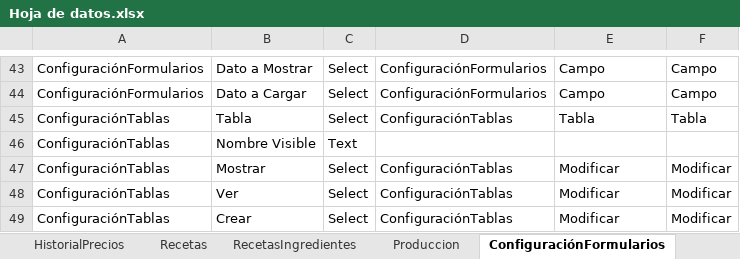
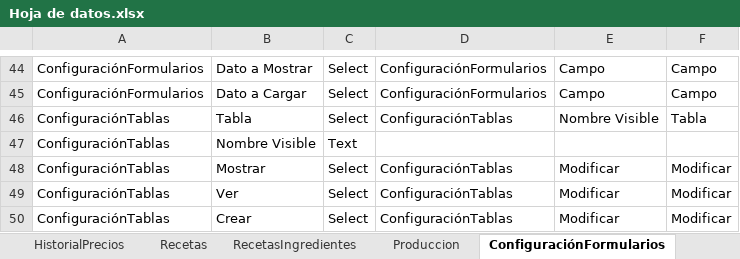
Before and after one commit to EmanuelMiltonGonzalesQuiroz/GUIpanaderia, an Excel workbook: ProyectosPanaderia/Datos/Hoja de datos.xlsx, sheet ConfiguraciónFormularios, drawn as a sheet; only a part is shown, gaps mark what is left out; values as stored, in another font and other column widths than the file's, no borders; table styles not drawn; addresses are those after the commit; the diff covers the shown part only; the diff names each change by its address in the sheet, - before the commit and + after, or states it on an @@ line.

Commit message:
seleccion y formularios mejorados

```diff
--- a/ProyectosPanaderia/Datos/Hoja de datos.xlsx (sheet ConfiguraciónFormularios)
+++ b/ProyectosPanaderia/Datos/Hoja de datos.xlsx (sheet ConfiguraciónFormularios)
-E46: Tabla
+E46: Nombre Visible
```
Also changed, not shown: 2 added rows and 17 edited cells elsewhere in this sheet, sheet Produccion, sheet TasaCambio, 17 other files.
